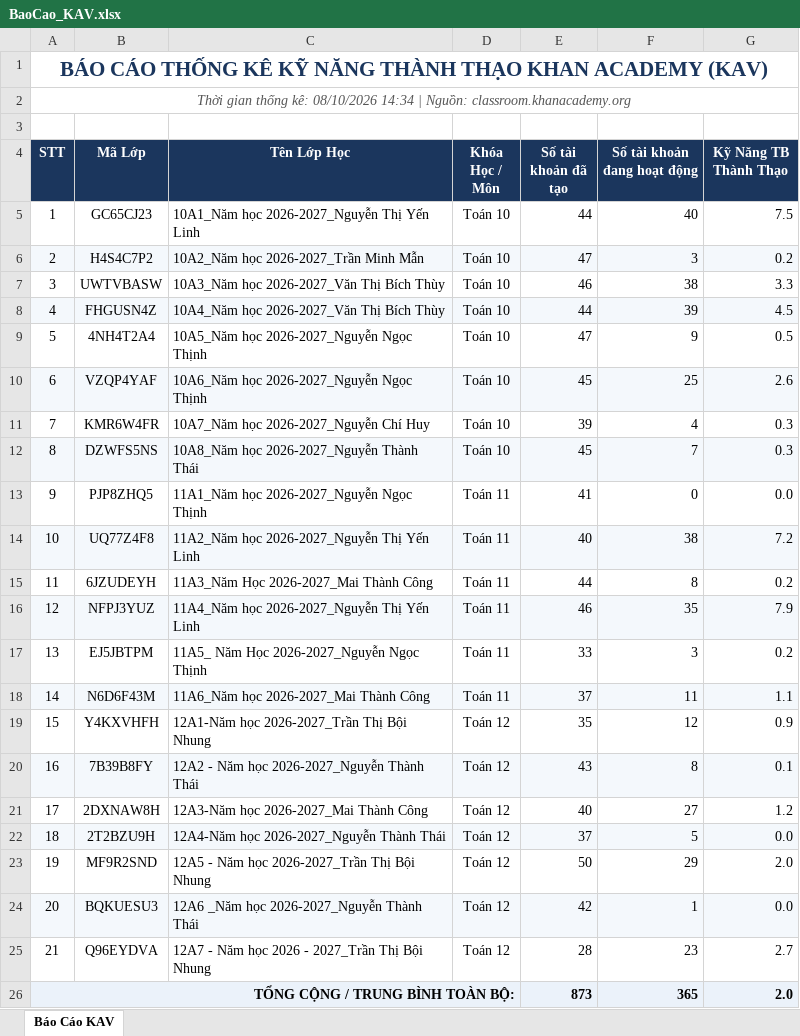
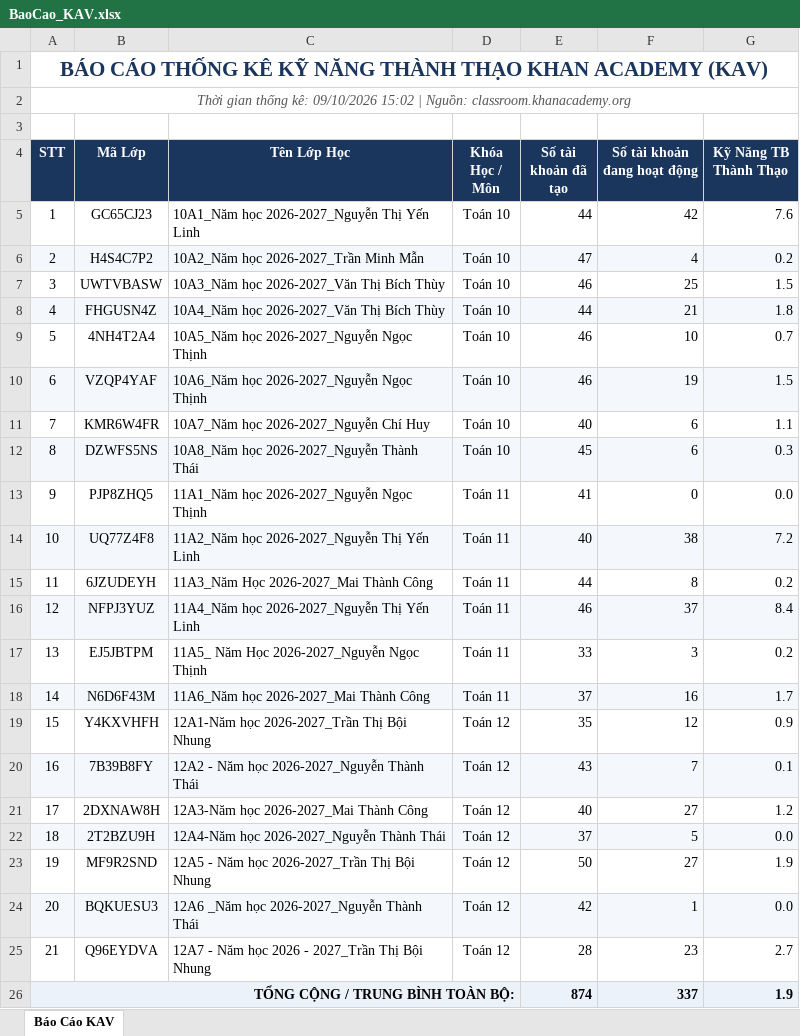
Before and after one commit to thanhthaiagu/kav-report, an Excel workbook: BaoCao_KAV.xlsx, sheet Báo Cáo KAV, drawn as a sheet; values as stored, in another font and other column widths than the file's, no borders; the diff names each change by its address in the sheet, - before the commit and + after, or states it on an @@ line.

Commit message:
Cập nhật báo cáo Excel trực tuyến

```diff
--- a/BaoCao_KAV.xlsx (sheet Báo Cáo KAV)
+++ b/BaoCao_KAV.xlsx (sheet Báo Cáo KAV)
-A2 (STT): …thống kê: 08/10/2026 14:34 | Nguồn:…
+A2 (STT): …thống kê: 09/10/2026 15:02 | Nguồn:…
-F5 (Số tài khoản đang hoạt động): 40
+F5 (Số tài khoản đang hoạt động): 42
-G5 (Kỹ Năng TB Thành Thạo): 7.5
+G5 (Kỹ Năng TB Thành Thạo): 7.6
-F6 (Số tài khoản đang hoạt động): 3
+F6 (Số tài khoản đang hoạt động): 4
-F7 (Số tài khoản đang hoạt động): 38
+F7 (Số tài khoản đang hoạt động): 25
-G7 (Kỹ Năng TB Thành Thạo): 3.3
+G7 (Kỹ Năng TB Thành Thạo): 1.5
-F8 (Số tài khoản đang hoạt động): 39
+F8 (Số tài khoản đang hoạt động): 21
-G8 (Kỹ Năng TB Thành Thạo): 4.5
+G8 (Kỹ Năng TB Thành Thạo): 1.8
-E9 (Số tài khoản đã tạo): 47
+E9 (Số tài khoản đã tạo): 46
-F9 (Số tài khoản đang hoạt động): 9
+F9 (Số tài khoản đang hoạt động): 10
-G9 (Kỹ Năng TB Thành Thạo): 0.5
+G9 (Kỹ Năng TB Thành Thạo): 0.7
-E10 (Số tài khoản đã tạo): 45
+E10 (Số tài khoản đã tạo): 46
-F10 (Số tài khoản đang hoạt động): 25
+F10 (Số tài khoản đang hoạt động): 19
-G10 (Kỹ Năng TB Thành Thạo): 2.6
+G10 (Kỹ Năng TB Thành Thạo): 1.5
-E11 (Số tài khoản đã tạo): 39
+E11 (Số tài khoản đã tạo): 40
-F11 (Số tài khoản đang hoạt động): 4
+F11 (Số tài khoản đang hoạt động): 6
-G11 (Kỹ Năng TB Thành Thạo): 0.3
+G11 (Kỹ Năng TB Thành Thạo): 1.1
-F12 (Số tài khoản đang hoạt động): 7
+F12 (Số tài khoản đang hoạt động): 6
-F16 (Số tài khoản đang hoạt động): 35
+F16 (Số tài khoản đang hoạt động): 37
-G16 (Kỹ Năng TB Thành Thạo): 7.9
+G16 (Kỹ Năng TB Thành Thạo): 8.4
-F18 (Số tài khoản đang hoạt động): 11
+F18 (Số tài khoản đang hoạt động): 16
-G18 (Kỹ Năng TB Thành Thạo): 1.1
+G18 (Kỹ Năng TB Thành Thạo): 1.7
-F20 (Số tài khoản đang hoạt động): 8
+F20 (Số tài khoản đang hoạt động): 7
-F23 (Số tài khoản đang hoạt động): 29
+F23 (Số tài khoản đang hoạt động): 27
-G23 (Kỹ Năng TB Thành Thạo): 2.0
+G23 (Kỹ Năng TB Thành Thạo): 1.9
-E26 (Số tài khoản đã tạo): 873
+E26 (Số tài khoản đã tạo): 874
-F26 (Số tài khoản đang hoạt động): 365
+F26 (Số tài khoản đang hoạt động): 337
-G26 (Kỹ Năng TB Thành Thạo): 2.0
+G26 (Kỹ Năng TB Thành Thạo): 1.9
```
